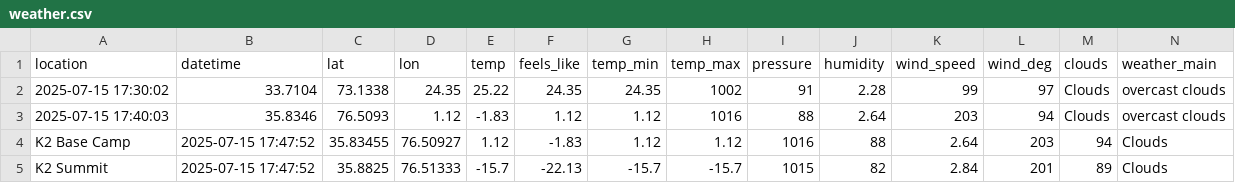
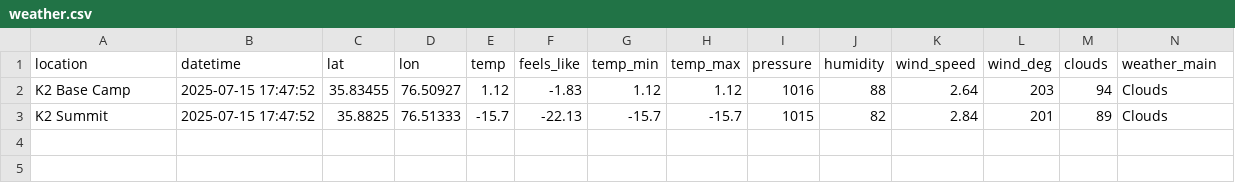
Before and after one commit to 32569/daily-weather-csv, a CSV file: weather.csv, drawn as a sheet; only a part is shown; rows hold the shown columns only; the diff names each change by its address in the sheet, - before the commit and + after, or states it on an @@ line.

Commit message:
Update weather.csv

```diff
--- a/weather.csv
+++ b/weather.csv
-row 2: 2025-07-15 17:30:02 | 33.7104 | 73.1338 | 24.35 | 25.22 | 24.35 | 24.35 | 1002 | 91 | 2.28 | 99 | 97 | Clouds | overcast clouds
-row 3: 2025-07-15 17:40:03 | 35.8346 | 76.5093 | 1.12 | -1.83 | 1.12 | 1.12 | 1016 | 88 | 2.64 | 203 | 94 | Clouds | overcast clouds
```
